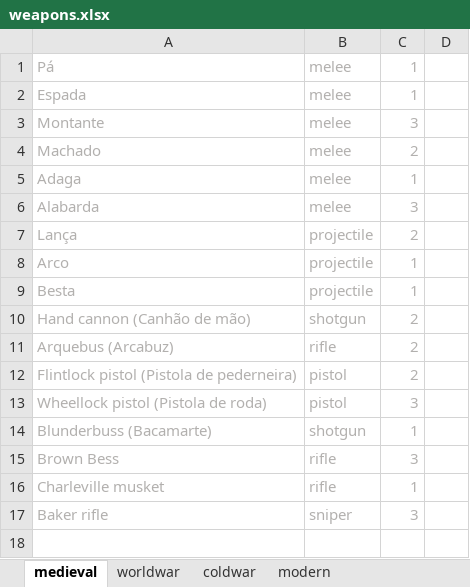
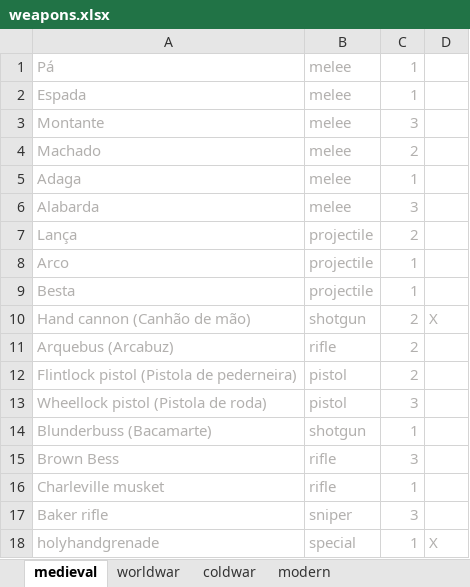
Before and after one commit to 1200929/Quina-Z, an Excel workbook: dev/weapons/weapons.xlsx, sheet medieval, drawn as a sheet; values as stored, in another font and other column widths than the file's, no borders; the diff names each change by its address in the sheet, - before the commit and + after, or states it on an @@ line.

Commit message:
holyhandgrenade finished, also rigged the blunderbuss before just forgot to write it

```diff
--- a/dev/weapons/weapons.xlsx (sheet medieval)
+++ b/dev/weapons/weapons.xlsx (sheet medieval)
-D10: (empty)
+D10: X
+row 18: holyhandgrenade | special | 1 | X
```
Also changed, not shown: 2 other files.
